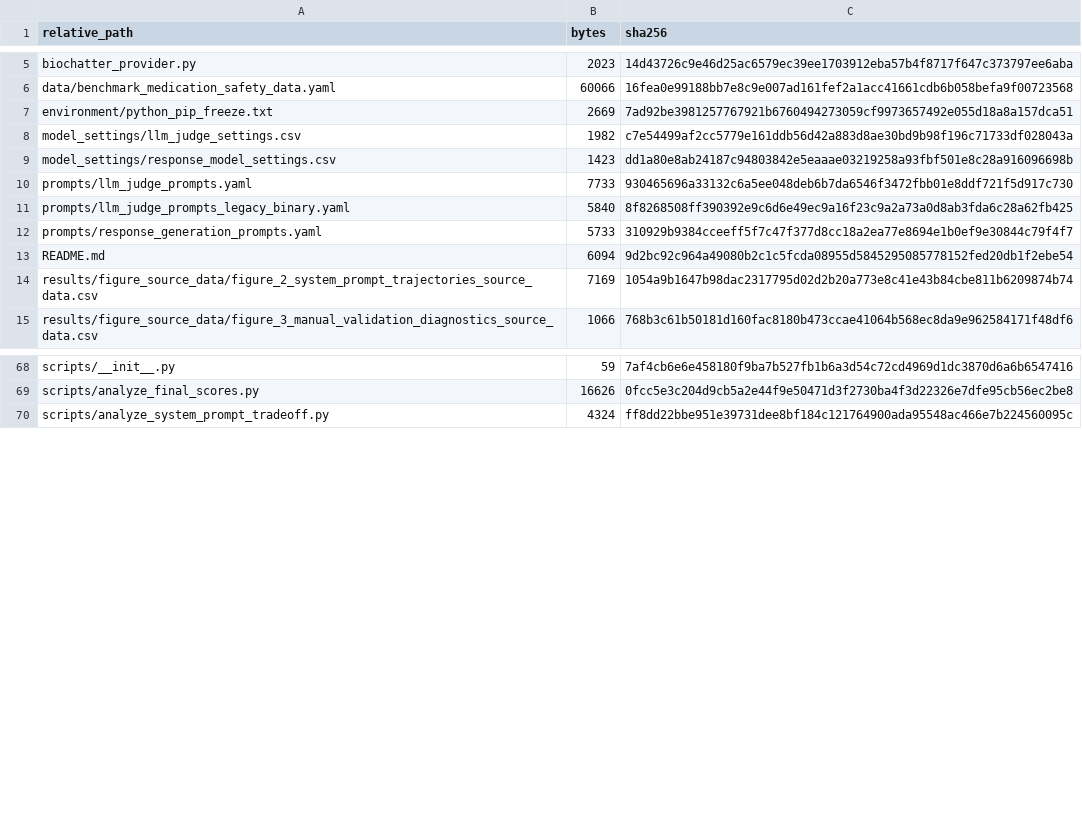
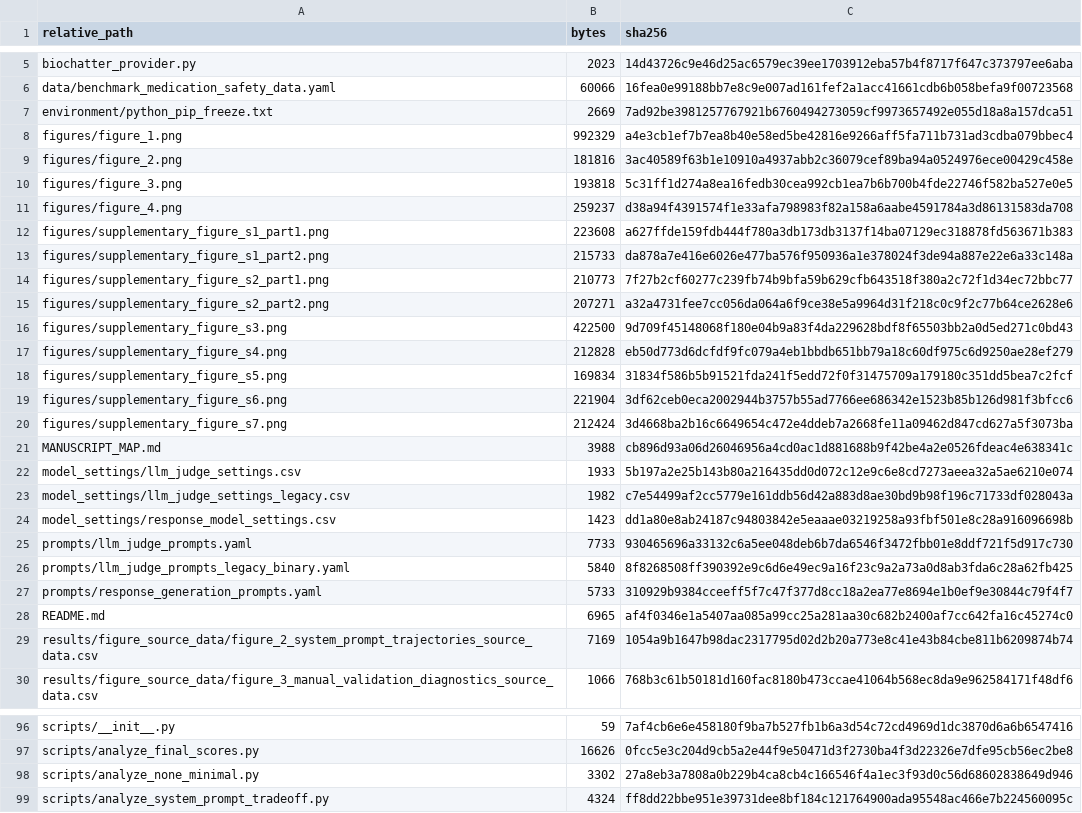
Before and after one commit to johann-UMR/biochatter, a CSV file: benchmark/medication_safety/file_manifest.csv, drawn as a sheet; only a part is shown, gaps mark what is left out; the diff covers the shown part only.

Commit message:
Sync final medication safety manuscript figures and analyses

```diff
--- a/benchmark/medication_safety/file_manifest.csv
+++ b/benchmark/medication_safety/file_manifest.csv
@@ -7,3 +7,18 @@ data/benchmark_medication_safety_data.yaml,60066,16fea0e99188bb7e8c9e007ad161fef
 environment/python_pip_freeze.txt,2669,7ad92be3981257767921b6760494273059cf9973657492e055d18a8a157dca51
-model_settings/llm_judge_settings.csv,1982,c7e54499af2cc5779e161ddb56d42a883d8ae30bd9b98f196c71733df028043a
+figures/figure_1.png,992329,a4e3cb1ef7b7ea8b40e58ed5be42816e9266aff5fa711b731ad3cdba079bbec4
+figures/figure_2.png,181816,3ac40589f63b1e10910a4937abb2c36079cef89ba94a0524976ece00429c458e
+figures/figure_3.png,193818,5c31ff1d274a8ea16fedb30cea992cb1ea7b6b700b4fde22746f582ba527e0e5
+figures/figure_4.png,259237,d38a94f4391574f1e33afa798983f82a158a6aabe4591784a3d86131583da708
+figures/supplementary_figure_s1_part1.png,223608,a627ffde159fdb444f780a3db173db3137f14ba07129ec318878fd563671b383
+figures/supplementary_figure_s1_part2.png,215733,da878a7e416e6026e477ba576f950936a1e378024f3de94a887e22e6a33c148a
+figures/supplementary_figure_s2_part1.png,210773,7f27b2cf60277c239fb74b9bfa59b629cfb643518f380a2c72f1d34ec72bbc77
+figures/supplementary_figure_s2_part2.png,207271,a32a4731fee7cc056da064a6f9ce38e5a9964d31f218c0c9f2c77b64ce2628e6
+figures/supplementary_figure_s3.png,422500,9d709f45148068f180e04b9a83f4da229628bdf8f65503bb2a0d5ed271c0bd43
+figures/supplementary_figure_s4.png,212828,eb50d773d6dcfdf9fc079a4eb1bbdb651bb79a18c60df975c6d9250ae28ef279
+figures/supplementary_figure_s5.png,169834,31834f586b5b91521fda241f5edd72f0f31475709a179180c351dd5bea7c2fcf
+figures/supplementary_figure_s6.png,221904,3df62ceb0eca2002944b3757b55ad7766ee686342e1523b85b126d981f3bfcc6
+figures/supplementary_figure_s7.png,212424,3d4668ba2b16c6649654c472e4ddeb7a2668fe11a09462d847cd627a5f3073ba
+MANUSCRIPT_MAP.md,3988,cb896d93a06d26046956a4cd0ac1d881688b9f42be4a2e0526fdeac4e638341c
+model_settings/llm_judge_settings.csv,1933,5b197a2e25b143b80a216435dd0d072c12e9c6e8cd7273aeea32a5ae6210e074
+model_settings/llm_judge_settings_legacy.csv,1982,c7e54499af2cc5779e161ddb56d42a883d8ae30bd9b98f196c71733df028043a
 model_settings/response_model_settings.csv,1423,dd1a80e8ab24187c94803842e5eaaae03219258a93fbf501e8c28a916096698b
@@ -12,3 +27,3 @@ prompts/llm_judge_prompts_legacy_binary.yaml,5840,8f8268508ff390392e9c6d6e49ec9a
 prompts/response_generation_prompts.yaml,5733,310929b9384cceeff5f7c47f377d8cc18a2ea77e8694e1b0ef9e30844c79f4f7
-README.md,6094,9d2bc92c964a49080b2c1c5fcda08955d5845295085778152fed20db1f2ebe54
+README.md,6965,af4f0346e1a5407aa085a99cc25a281aa30c682b2400af7cc642fa16c45274c0
 results/figure_source_data/figure_2_system_prompt_trajectories_source_data.csv,7169,1054a9b1647b98dac2317795d02d2b20a773e8c41e43b84cbe811b6209874b74
@@ -69,2 +97,3 @@ scripts/__init__.py,59,7af4cb6e6e458180f9ba7b527fb1b6a3d54c72cd4969d1dc3870d6a6b
 scripts/analyze_final_scores.py,16626,0fcc5e3c204d9cb5a2e44f9e50471d3f2730ba4f3d22326e7dfe95cb56ec2be8
+scripts/analyze_none_minimal.py,3302,27a8eb3a7808a0b229b4ca8cb4c166546f4a1ec3f93d0c56d68602838649d946
 scripts/analyze_system_prompt_tradeoff.py,4324,ff8dd22bbe951e39731dee8bf184c121764900ada95548ac466e7b224560095c
```
Also changed, not shown: 14 added rows and 4 edited cells elsewhere in this file, benchmark/medication_safety/model_settings/llm_judge_settings.csv, benchmark/medication_safety/results/figure_source_data/supplementary_figure_s3_within_model_effects_source_data.csv, 32 other files.
